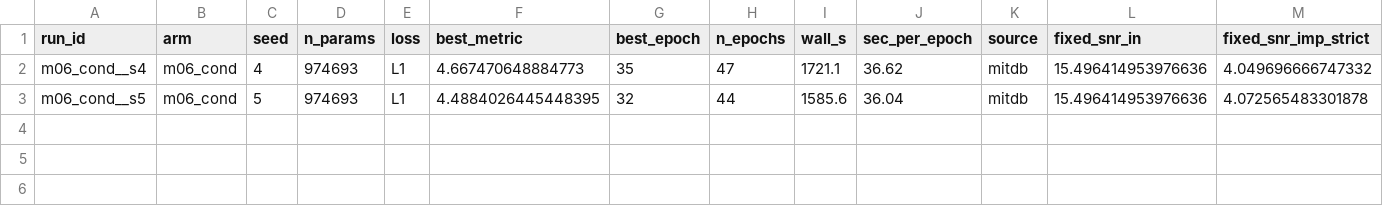
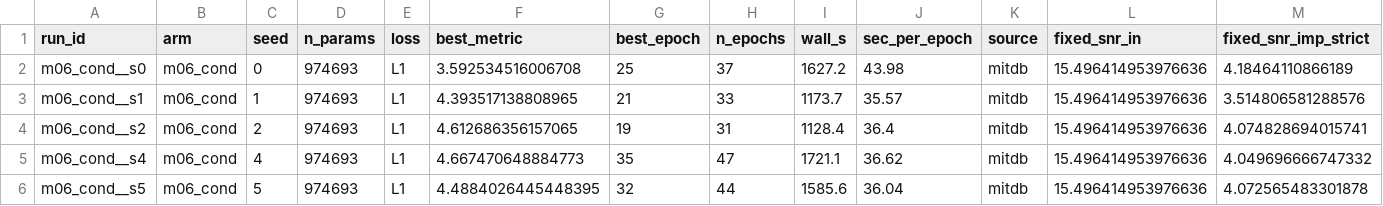
Before and after one commit to userpawbaw/ECG_denoising_method_comparision, a CSV file: results/ext/condpert8/sweep.csv, drawn as a sheet; only a part is shown; rows hold the shown columns only; the diff names each change by its address in the sheet, - before the commit and + after, or states it on an @@ line.

```diff
--- a/results/ext/condpert8/sweep.csv
+++ b/results/ext/condpert8/sweep.csv
+row 2: m06_cond__s0 | m06_cond | 0 | 974693 | L1 | 3.592534516006708 | 25 | 37 | 1627.2 | 43.98 | mitdb | 15.496414953976636 | 4.18464110866189
+row 3: m06_cond__s1 | m06_cond | 1 | 974693 | L1 | 4.393517138808965 | 21 | 33 | 1173.7 | 35.57 | mitdb | 15.496414953976636 | 3.514806581288576
+row 4: m06_cond__s2 | m06_cond | 2 | 974693 | L1 | 4.612686356157065 | 19 | 31 | 1128.4 | 36.4 | mitdb | 15.496414953976636 | 4.074828694015741
```
Also changed, not shown: results/ext/condpert8/m06_cond__s0/log.csv, 15 other files.
